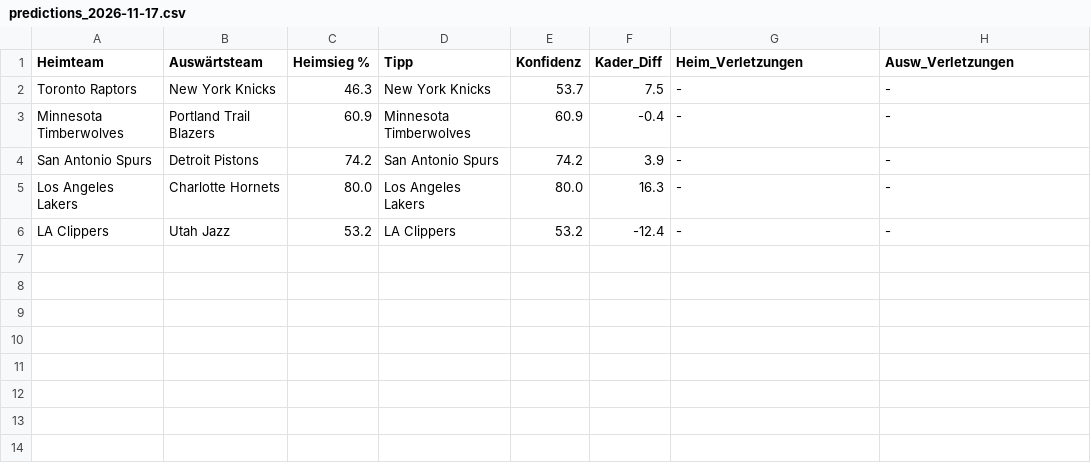
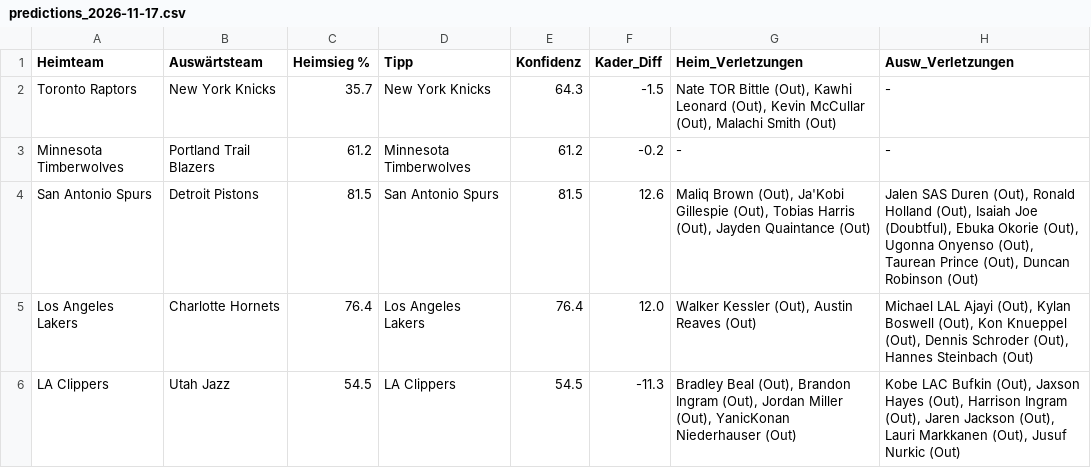
Before and after one commit to aalauge/NBA-Vorhersagen, a CSV file: results/predictions_2026-11-17.csv, drawn as a sheet.

```diff
--- a/results/predictions_2026-11-17.csv
+++ b/results/predictions_2026-11-17.csv
@@ -1,6 +1,6 @@
 Heimteam,Auswärtsteam,Heimsieg %,Tipp,Konfidenz,Kader_Diff,Heim_Verletzungen,Ausw_Verletzungen
-Toronto Raptors,New York Knicks,46.3,New York Knicks,53.7,7.5,-,-
-Minnesota Timberwolves,Portland Trail Blazers,60.9,Minnesota Timberwolves,60.9,-0.4,-,-
-San Antonio Spurs,Detroit Pistons,74.2,San Antonio Spurs,74.2,3.9,-,-
-Los Angeles Lakers,Charlotte Hornets,80.0,Los Angeles Lakers,80.0,16.3,-,-
-LA Clippers,Utah Jazz,53.2,LA Clippers,53.2,-12.4,-,-
+Toronto Raptors,New York Knicks,35.7,New York Knicks,64.3,-1.5,"Nate TOR Bittle (Out), Kawhi Leonard (Out), Kevin McCullar (Out), Malachi Smith (Out)",-
+Minnesota Timberwolves,Portland Trail Blazers,61.2,Minnesota Timberwolves,61.2,-0.2,-,-
+San Antonio Spurs,Detroit Pistons,81.5,San Antonio Spurs,81.5,12.6,"Maliq Brown (Out), Ja'Kobi Gillespie (Out), Tobias Harris (Out), Jayden Quaintance (Out)","Jalen SAS Duren (Out), Ronald Holland (Out), Isaiah Joe (Doubtful), Ebuka Okorie (Out), Ugonna Onyenso (Out), Taurean Prince (Out), Duncan Robinson (Out)"
+Los Angeles Lakers,Charlotte Hornets,76.4,Los Angeles Lakers,76.4,12.0,"Walker Kessler (Out), Austin Reaves (Out)","Michael LAL Ajayi (Out), Kylan Boswell (Out), Kon Knueppel (Out), Dennis Schroder (Out), Hannes Steinbach (Out)"
+LA Clippers,Utah Jazz,54.5,LA Clippers,54.5,-11.3,"Bradley Beal (Out), Brandon Ingram (Out), Jordan Miller (Out), YanicKonan Niederhauser (Out)","Kobe LAC Bufkin (Out), Jaxson Hayes (Out), Harrison Ingram (Out), Jaren Jackson (Out), Lauri Markkanen (Out), Jusuf Nurkic (Out)"
```
